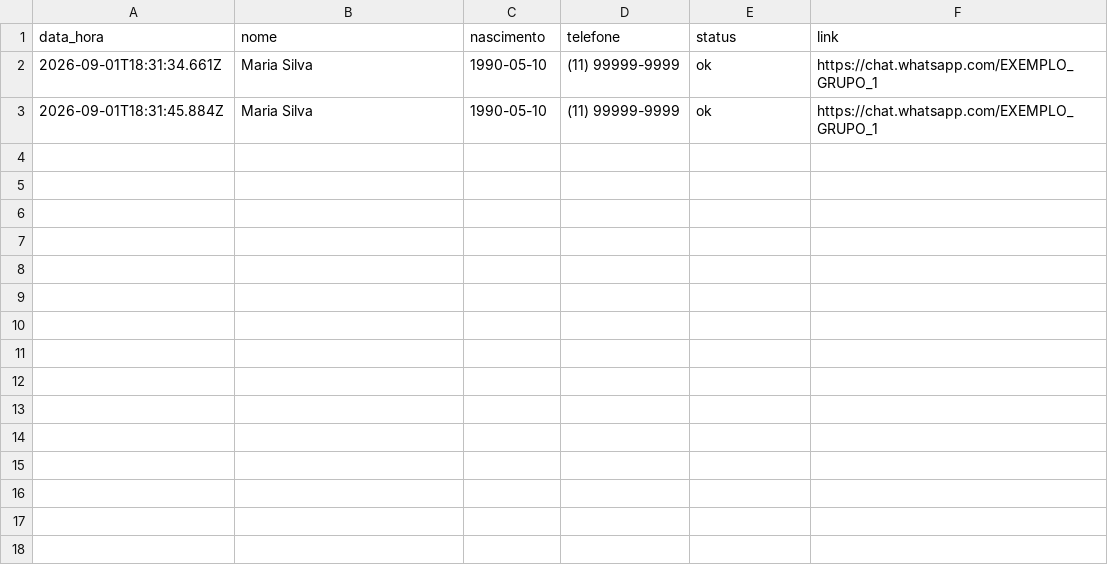
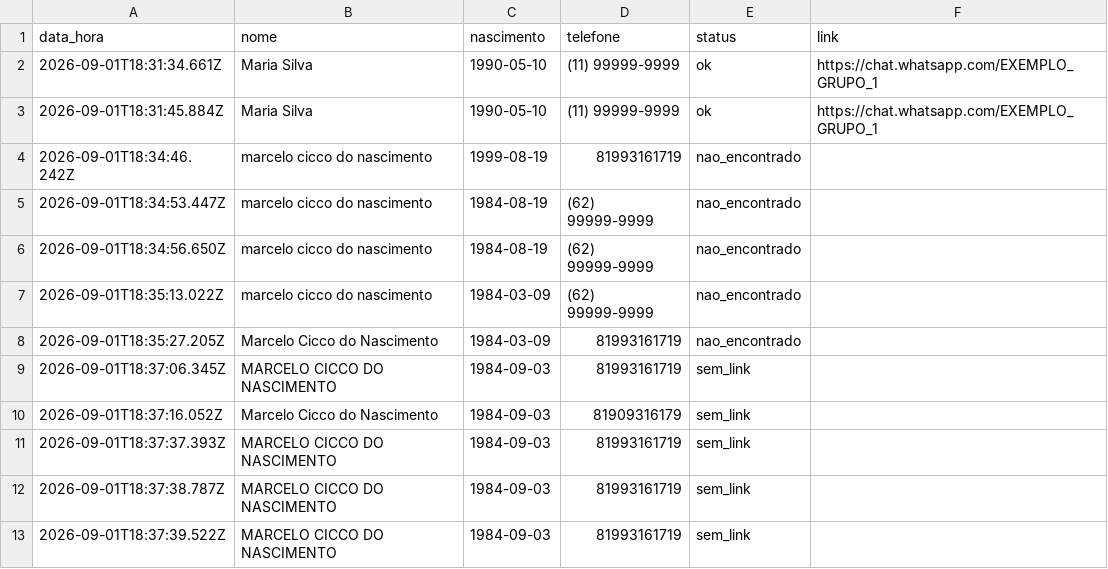
Before and after one commit to mcncicco/aprovadostcepe, a CSV file: access_log.csv, drawn as a sheet.

```diff
--- a/access_log.csv
+++ b/access_log.csv
@@ -3 +3,11 @@ data_hora,nome,nascimento,telefone,status,link
 2026-09-01T18:31:45.884Z,Maria Silva,1990-05-10,(11) 99999-9999,ok,https://chat.whatsapp.com/EXEMPLO_GRUPO_1
+2026-09-01T18:34:46.242Z,marcelo cicco do nascimento,1999-08-19,81993161719,nao_encontrado,
+2026-09-01T18:34:53.447Z,marcelo cicco do nascimento,1984-08-19,(62) 99999-9999,nao_encontrado,
+2026-09-01T18:34:56.650Z,marcelo cicco do nascimento,1984-08-19,(62) 99999-9999,nao_encontrado,
+2026-09-01T18:35:13.022Z,marcelo cicco do nascimento,1984-03-09,(62) 99999-9999,nao_encontrado,
+2026-09-01T18:35:27.205Z,Marcelo Cicco do Nascimento,1984-03-09,81993161719,nao_encontrado,
+2026-09-01T18:37:06.345Z,MARCELO CICCO DO NASCIMENTO,1984-09-03,81993161719,sem_link,
+2026-09-01T18:37:16.052Z,Marcelo Cicco do Nascimento,1984-09-03,81909316179,sem_link,
+2026-09-01T18:37:37.393Z,MARCELO CICCO DO NASCIMENTO,1984-09-03,81993161719,sem_link,
+2026-09-01T18:37:38.787Z,MARCELO CICCO DO NASCIMENTO,1984-09-03,81993161719,sem_link,
+2026-09-01T18:37:39.522Z,MARCELO CICCO DO NASCIMENTO,1984-09-03,81993161719,sem_link,
```
Also changed, not shown: data.csv, 3 other files.
